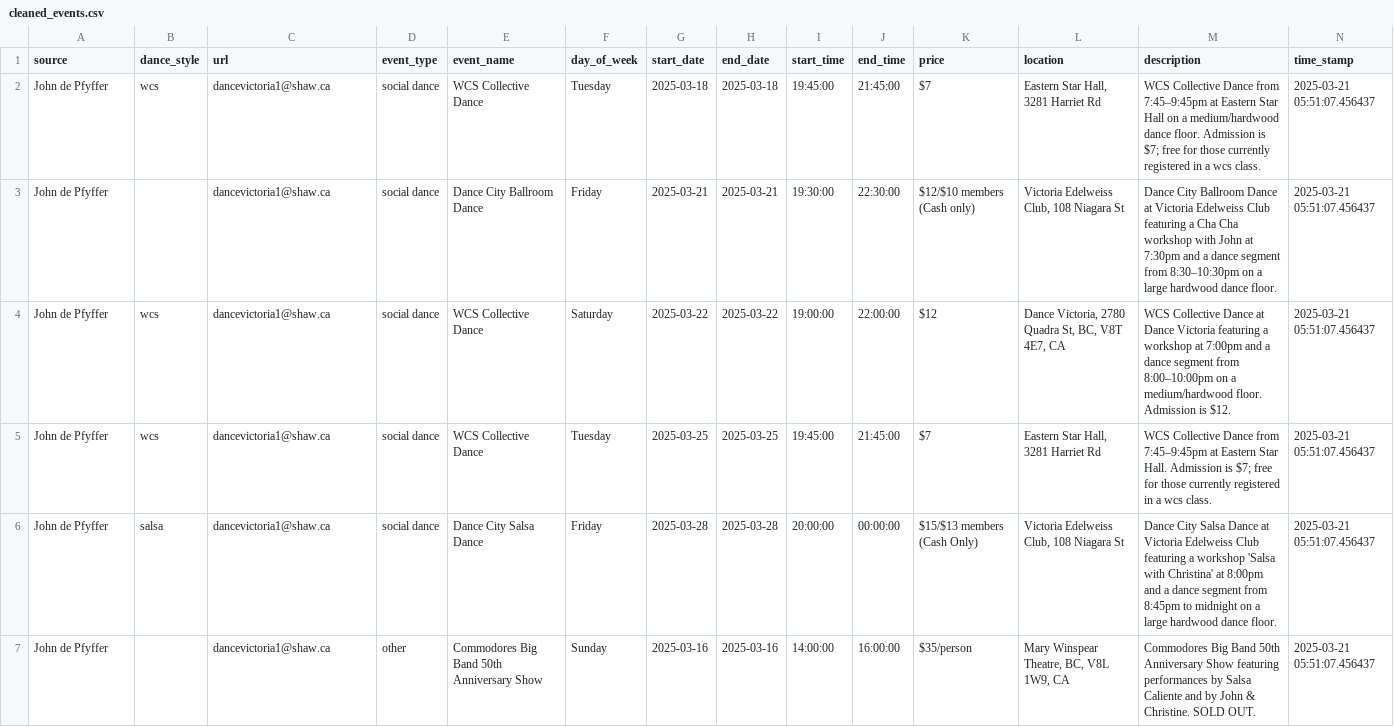
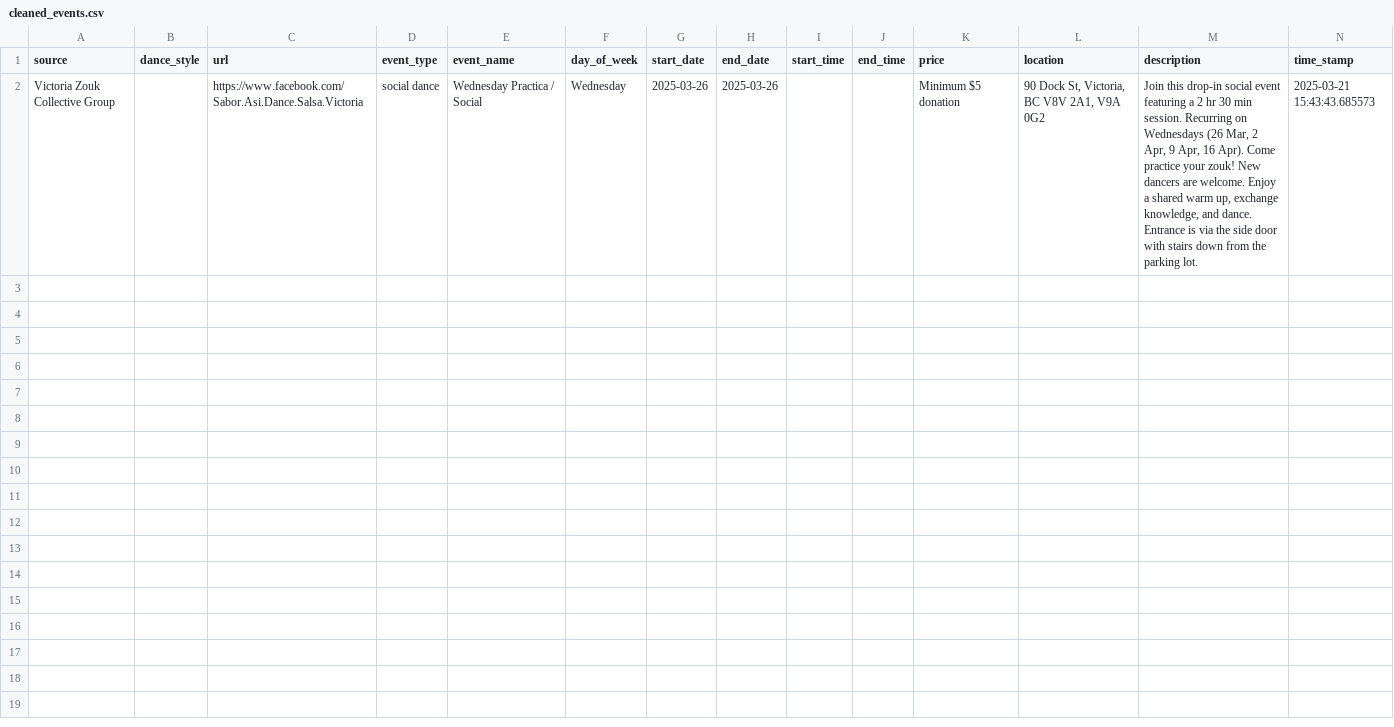
Before and after one commit to LindsayMoir/social_dance_app, a CSV file: output/cleaned_events.csv, drawn as a sheet; only a part is shown; removed rows and columns are numbered as before the commit, all else as after; rows hold the shown columns only; the diff names each change by its address in the sheet, - before the commit and + after, or states it on an @@ line.

```diff
--- a/output/cleaned_events.csv
+++ b/output/cleaned_events.csv
-row 2: John de Pfyffer | wcs | dancevictoria1@shaw.ca | social dance | WCS Collective Dance | Tuesday | 2025-03-18 | 2025-03-18 | 19:45:00 | 21:45:00 | $7 | Eastern Star Hall, 3281 Harriet Rd | WCS Collective Dance from 7:45–9:45pm at Eastern Star Hall on a medium/hardwood dance floor. Admission is $7; free for those currently registered in a wcs class. | 2025-03-21 05:51:07.456437
-row 3: John de Pfyffer |  | dancevictoria1@shaw.ca | social dance | Dance City Ballroom Dance | Friday | 2025-03-21 | 2025-03-21 | 19:30:00 | 22:30:00 | $12/$10 members (Cash only) | Victoria Edelweiss Club, 108 Niagara St | Dance City Ballroom Dance at Victoria Edelweiss Club featuring a Cha Cha workshop with John at 7:30pm and a dance segment from 8:30–10:30pm on a large hardwood dance floor. | 2025-03-21 05:51:07.456437
-row 4: John de Pfyffer | wcs | dancevictoria1@shaw.ca | social dance | WCS Collective Dance | Saturday | 2025-03-22 | 2025-03-22 | 19:00:00 | 22:00:00 | $12 | Dance Victoria, 2780 Quadra St, BC, V8T 4E7, CA | WCS Collective Dance at Dance Victoria featuring a workshop at 7:00pm and a dance segment from 8:00–10:00pm on a medium/hardwood floor. Admission is $12. | 2025-03-21 05:51:07.456437
-row 5: John de Pfyffer | wcs | dancevictoria1@shaw.ca | social dance | WCS Collective Dance | Tuesday | 2025-03-25 | 2025-03-25 | 19:45:00 | 21:45:00 | $7 | Eastern Star Hall, 3281 Harriet Rd | WCS Collective Dance from 7:45–9:45pm at Eastern Star Hall. Admission is $7; free for those currently registered in a wcs class. | 2025-03-21 05:51:07.456437
-row 6: John de Pfyffer | salsa | dancevictoria1@shaw.ca | social dance | Dance City Salsa Dance | Friday | 2025-03-28 | 2025-03-28 | 20:00:00 | 00:00:00 | $15/$13 members (Cash Only) | Victoria Edelweiss Club, 108 Niagara St | Dance City Salsa Dance at Victoria Edelweiss Club featuring a workshop 'Salsa with Christina' at 8:00pm and a dance segment from 8:45pm to midnight on a large hardwood dance floor. | 2025-03-21 05:51:07.456437
-row 7: John de Pfyffer |  | dancevictoria1@shaw.ca | other | Commodores Big Band 50th Anniversary Show | Sunday | 2025-03-16 | 2025-03-16 | 14:00:00 | 16:00:00 | $35/person | Mary Winspear Theatre, BC, V8L 1W9, CA | Commodores Big Band 50th Anniversary Show featuring performances by Salsa Caliente and by John & Christine. SOLD OUT. | 2025-03-21 05:51:07.456437
+row 2: Victoria Zouk Collective Group |  | https://www.facebook.com/Sabor.Asi.Dance.Salsa.Victoria | social dance | Wednesday Practica / Social | Wednesday | 2025-03-26 | 2025-03-26 |  |  | Minimum $5 donation | 90 Dock St, Victoria, BC V8V 2A1, V9A 0G2 | Join this drop-in social event featuring a 2 hr 30 min session. Recurring on Wednesdays (26 Mar, 2 Apr, 9 Apr, 16 Apr). Come practice your zouk! New dancers are welcome. Enjoy a shared warm up, exchange knowledge, and dance. Entrance is via the side door with stairs down from the parking lot. | 2025-03-21 15:43:43.685573
```
Also changed, not shown: debug/address_fix.csv, output/events.csv, 8 other files.
